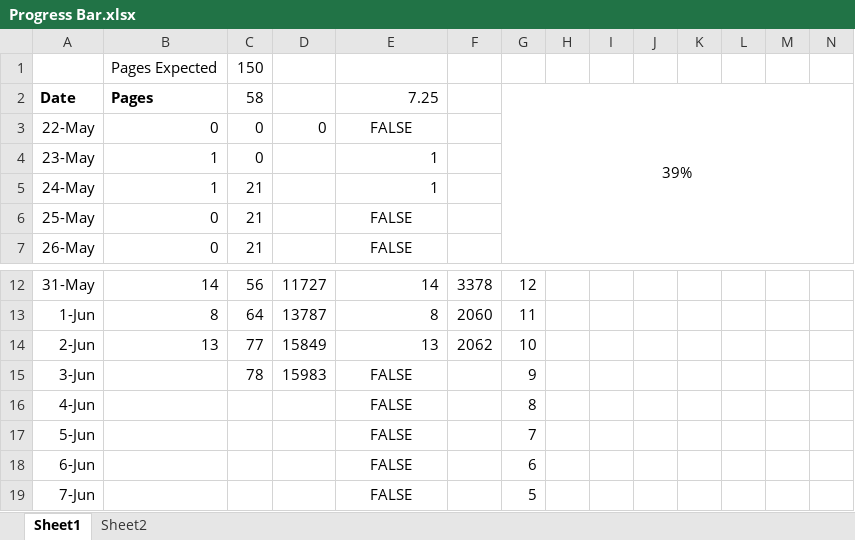
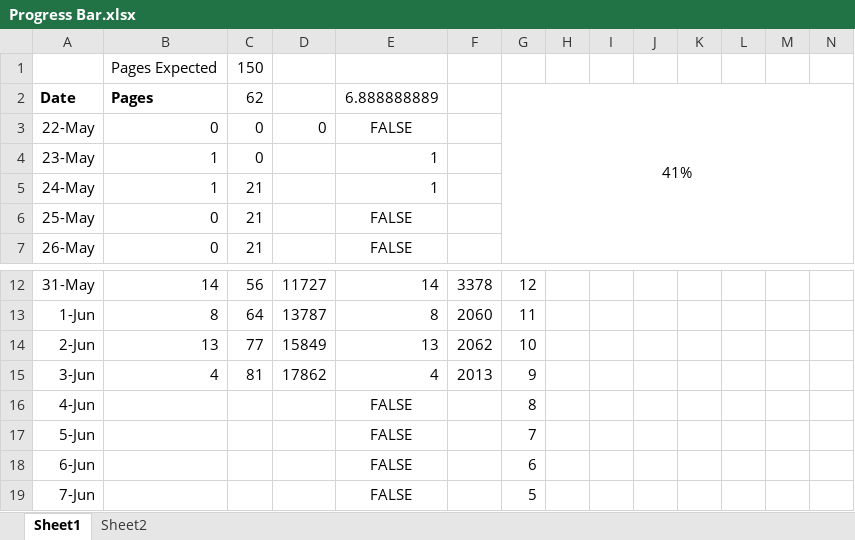
Before and after one commit to samuelwilliams413/METR4901, an Excel workbook: Report/Progress Bar.xlsx, sheet Sheet1, drawn as a sheet; only a part is shown, gaps mark what is left out; values as stored, in another font and other column widths than the file's, no borders; charts and pictures and conditional formats not drawn; removed rows and columns are numbered as before the commit, all else as after; rows hold the shown columns only; the diff names each change by its address in the sheet, - before the commit and + after, or states it on an @@ line.

```diff
--- a/Report/Progress Bar.xlsx (sheet Sheet1)
+++ b/Report/Progress Bar.xlsx (sheet Sheet1)
-C2: 58
+C2: 62
-E2: 7.25
+E2: 6.888888889
-G2: 39%
+G2: 41%
-row 15: 3-Jun |  | 78 | 15983 | FALSE |  | 9
+row 15: 3-Jun | 4 | 81 | 17862 | 4 | 2013 | 9
```
Also changed, not shown: sheet Sheet2, charts or pictures, 1 other file.
